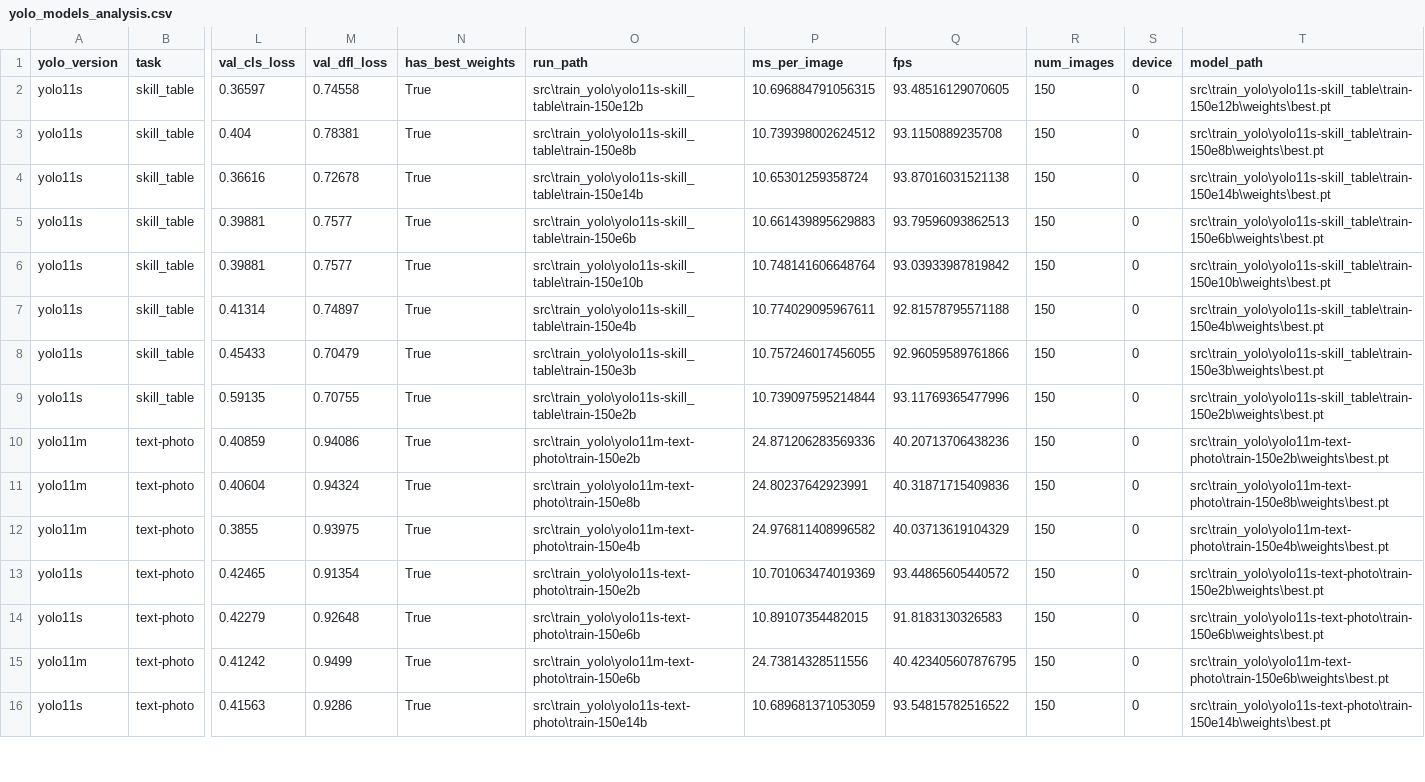
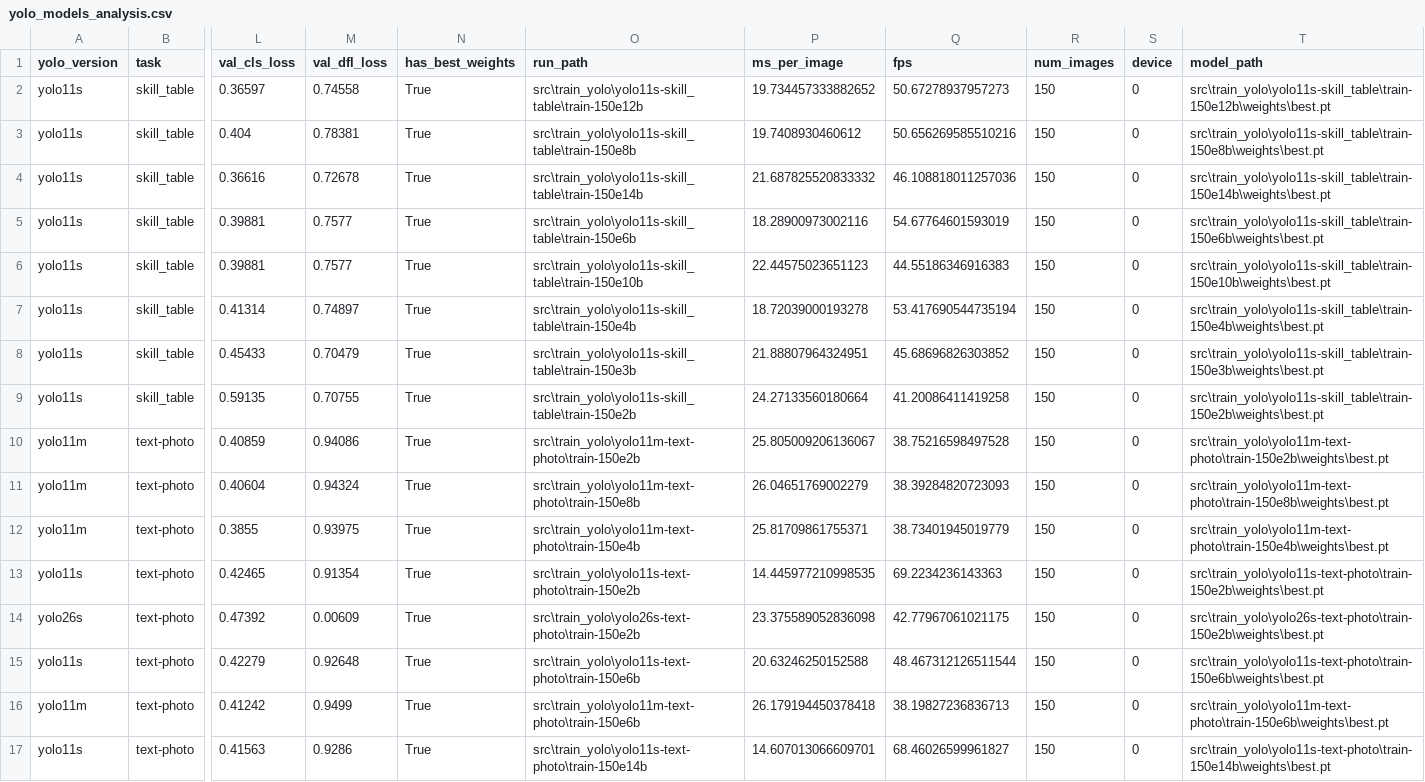
Before and after one commit to danielpiresribeiro123-code/cv_analyser_research, a CSV file: src/analysis/models/yolo/yolo_models_analysis.csv, drawn as a sheet; only a part is shown, gaps mark what is left out; addresses are those after the commit; rows hold the shown columns only; the diff covers the shown part only; the diff names each change by its address in the sheet, - before the commit and + after, or states it on an @@ line.

```diff
--- a/src/analysis/models/yolo/yolo_models_analysis.csv
+++ b/src/analysis/models/yolo/yolo_models_analysis.csv
-P2 (ms_per_image): 10.696884791056315
+P2 (ms_per_image): 19.734457333882652
-Q2 (fps): 93.48516129070605
+Q2 (fps): 50.67278937957273
-P3 (ms_per_image): 10.739398002624512
+P3 (ms_per_image): 19.7408930460612
-Q3 (fps): 93.1150889235708
+Q3 (fps): 50.656269585510216
-P4 (ms_per_image): 10.65301259358724
+P4 (ms_per_image): 21.687825520833332
-Q4 (fps): 93.87016031521138
+Q4 (fps): 46.108818011257036
-P5 (ms_per_image): 10.661439895629883
+P5 (ms_per_image): 18.28900973002116
-Q5 (fps): 93.79596093862513
+Q5 (fps): 54.67764601593019
-P6 (ms_per_image): 10.748141606648764
+P6 (ms_per_image): 22.44575023651123
-Q6 (fps): 93.03933987819842
+Q6 (fps): 44.55186346916383
-P7 (ms_per_image): 10.774029095967611
+P7 (ms_per_image): 18.72039000193278
-Q7 (fps): 92.81578795571188
+Q7 (fps): 53.417690544735194
-P8 (ms_per_image): 10.757246017456055
+P8 (ms_per_image): 21.88807964324951
-Q8 (fps): 92.96059589761866
+Q8 (fps): 45.68696826303852
-P9 (ms_per_image): 10.739097595214844
+P9 (ms_per_image): 24.27133560180664
-Q9 (fps): 93.11769365477996
+Q9 (fps): 41.20086411419258
-P10 (ms_per_image): 24.871206283569336
+P10 (ms_per_image): 25.805009206136067
-Q10 (fps): 40.20713706438236
+Q10 (fps): 38.75216598497528
-P11 (ms_per_image): 24.80237642923991
+P11 (ms_per_image): 26.04651769002279
-Q11 (fps): 40.31871715409836
+Q11 (fps): 38.39284820723093
-P12 (ms_per_image): 24.976811408996582
+P12 (ms_per_image): 25.81709861755371
-Q12 (fps): 40.03713619104329
+Q12 (fps): 38.73401945019779
-P13 (ms_per_image): 10.701063474019369
+P13 (ms_per_image): 14.445977210998535
-Q13 (fps): 93.44865605440572
+Q13 (fps): 69.2234236143363
+row 14: yolo26s | text-photo | 0.47392 | 0.00609 | True | src\train_yolo\yolo26s-text-photo\train-150e2b | 23.375589052836098 | 42.77967061021175 | 150 | 0 | src\train_yolo\yolo26s-text-photo\train-150e2b\weights\best.pt
-P15 (ms_per_image): 10.89107354482015
+P15 (ms_per_image): 20.63246250152588
-Q15 (fps): 91.8183130326583
+Q15 (fps): 48.467312126511544
-P16 (ms_per_image): 24.73814328511556
+P16 (ms_per_image): 26.179194450378418
-Q16 (fps): 40.423405607876795
+Q16 (fps): 38.19827236836713
-P17 (ms_per_image): 10.689681371053059
+P17 (ms_per_image): 14.607013066609701
-Q17 (fps): 93.54815782516522
+Q17 (fps): 68.46026599961827
```
Also changed, not shown: 1 removed row and 38 edited cells elsewhere in this file, 2 other files.
